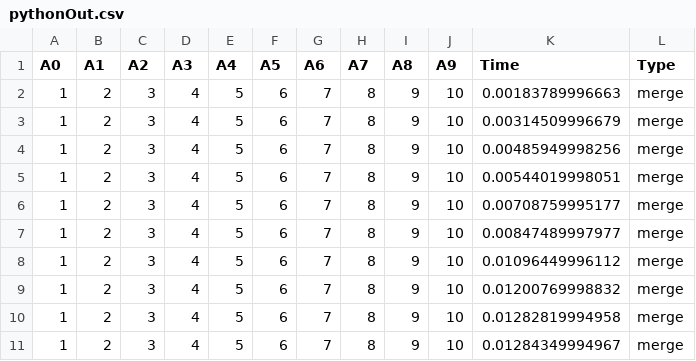
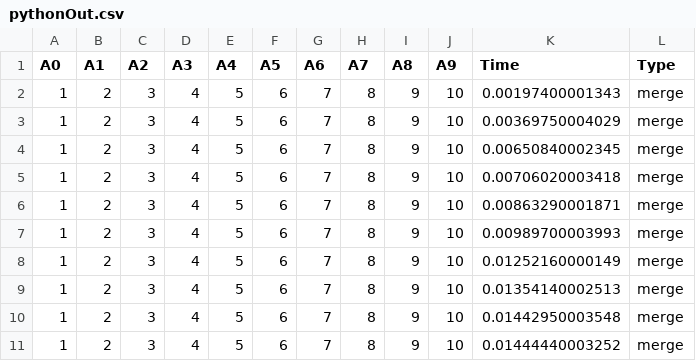
Before and after one commit to PyricRL/SDL3-CPT-Project, a CSV file: data/pythonOut.csv, drawn as a sheet.

```diff
--- a/data/pythonOut.csv
+++ b/data/pythonOut.csv
@@ -1,11 +1,11 @@
 A0,A1,A2,A3,A4,A5,A6,A7,A8,A9,Time,Type
-1,2,3,4,5,6,7,8,9,10,0.00183789996663,merge
-1,2,3,4,5,6,7,8,9,10,0.00314509996679,merge
-1,2,3,4,5,6,7,8,9,10,0.00485949998256,merge
-1,2,3,4,5,6,7,8,9,10,0.00544019998051,merge
-1,2,3,4,5,6,7,8,9,10,0.00708759995177,merge
-1,2,3,4,5,6,7,8,9,10,0.00847489997977,merge
-1,2,3,4,5,6,7,8,9,10,0.01096449996112,merge
-1,2,3,4,5,6,7,8,9,10,0.01200769998832,merge
-1,2,3,4,5,6,7,8,9,10,0.01282819994958,merge
-1,2,3,4,5,6,7,8,9,10,0.01284349994967,merge
+1,2,3,4,5,6,7,8,9,10,0.00197400001343,merge
+1,2,3,4,5,6,7,8,9,10,0.00369750004029,merge
+1,2,3,4,5,6,7,8,9,10,0.00650840002345,merge
+1,2,3,4,5,6,7,8,9,10,0.00706020003418,merge
+1,2,3,4,5,6,7,8,9,10,0.00863290001871,merge
+1,2,3,4,5,6,7,8,9,10,0.00989700003993,merge
+1,2,3,4,5,6,7,8,9,10,0.01252160000149,merge
+1,2,3,4,5,6,7,8,9,10,0.01354140002513,merge
+1,2,3,4,5,6,7,8,9,10,0.01442950003548,merge
+1,2,3,4,5,6,7,8,9,10,0.01444440003252,merge
```
Also changed, not shown: 4 other files.
